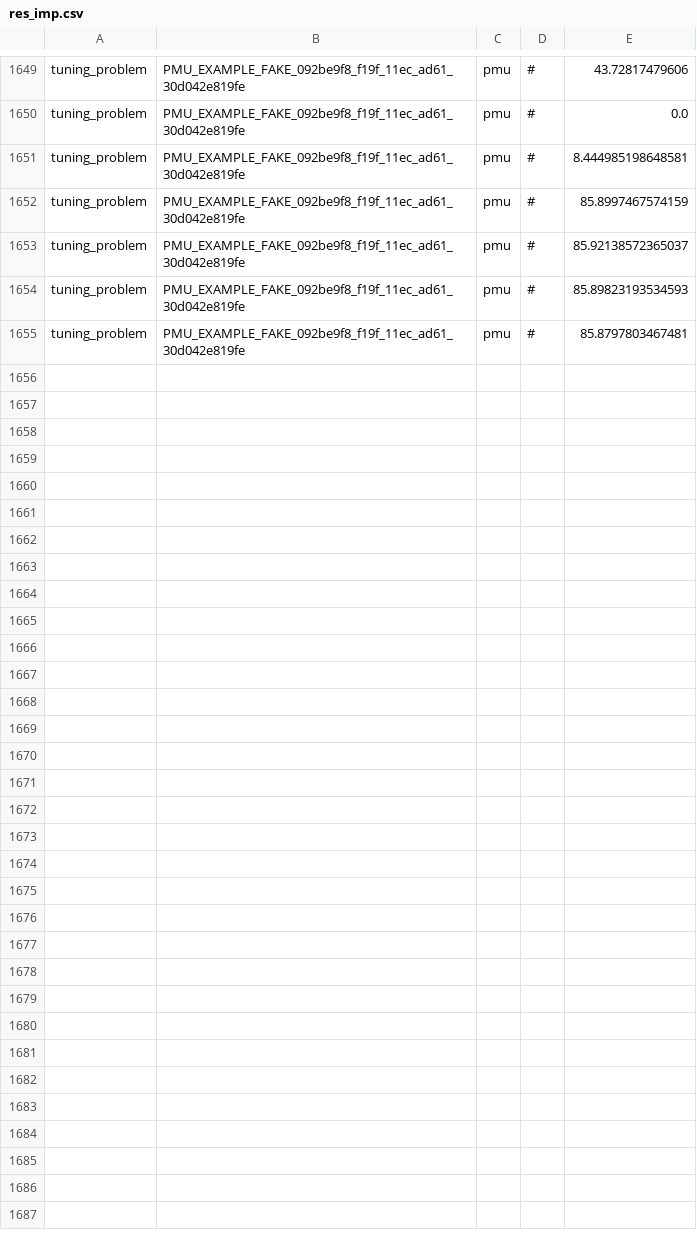
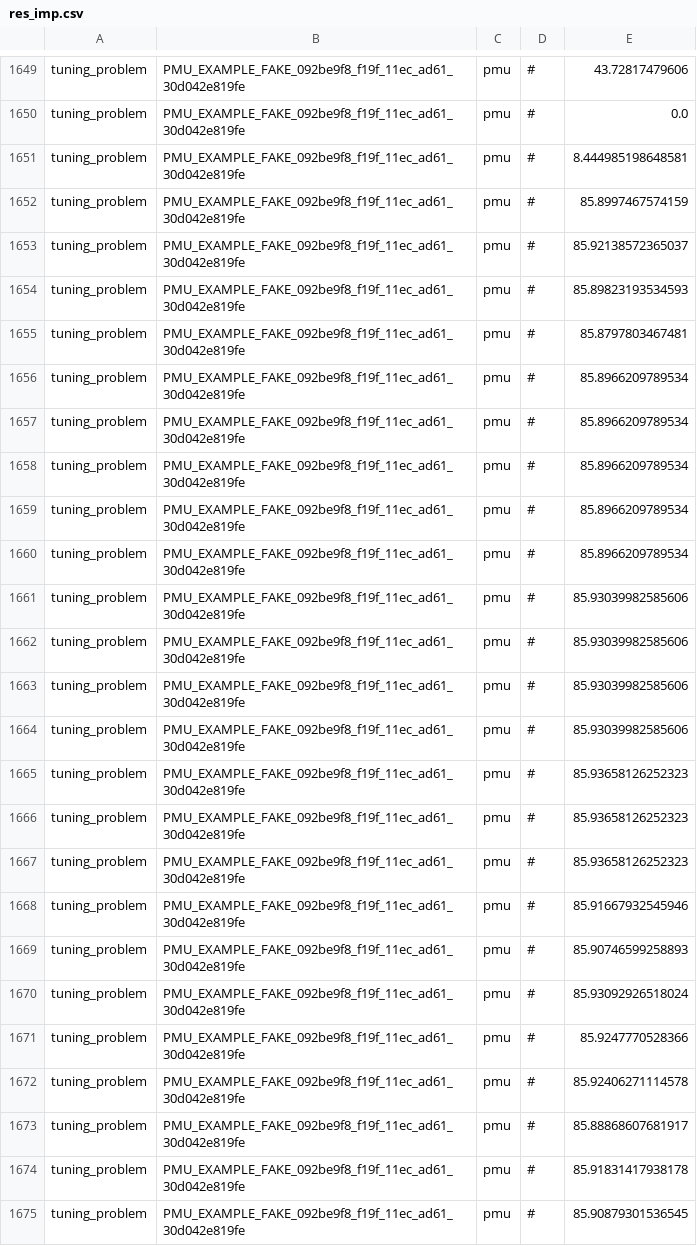
Before and after one commit to gptune/HistoryDB-Web, a CSV file: historydb/res_imp.csv, drawn as a sheet; only a part is shown, gaps mark what is left out; the diff covers the shown part only; the diff names each change by its address in the sheet, - before the commit and + after, or states it on an @@ line.

```diff
--- a/historydb/res_imp.csv
+++ b/historydb/res_imp.csv
+row 1656: tuning_problem | PMU_EXAMPLE_FAKE_092be9f8_f19f_11ec_ad61_30d042e819fe | pmu | # | 85.8966209789534
+row 1657: tuning_problem | PMU_EXAMPLE_FAKE_092be9f8_f19f_11ec_ad61_30d042e819fe | pmu | # | 85.8966209789534
+row 1658: tuning_problem | PMU_EXAMPLE_FAKE_092be9f8_f19f_11ec_ad61_30d042e819fe | pmu | # | 85.8966209789534
+row 1659: tuning_problem | PMU_EXAMPLE_FAKE_092be9f8_f19f_11ec_ad61_30d042e819fe | pmu | # | 85.8966209789534
+row 1660: tuning_problem | PMU_EXAMPLE_FAKE_092be9f8_f19f_11ec_ad61_30d042e819fe | pmu | # | 85.8966209789534
+row 1661: tuning_problem | PMU_EXAMPLE_FAKE_092be9f8_f19f_11ec_ad61_30d042e819fe | pmu | # | 85.93039982585606
+row 1662: tuning_problem | PMU_EXAMPLE_FAKE_092be9f8_f19f_11ec_ad61_30d042e819fe | pmu | # | 85.93039982585606
+row 1663: tuning_problem | PMU_EXAMPLE_FAKE_092be9f8_f19f_11ec_ad61_30d042e819fe | pmu | # | 85.93039982585606
+row 1664: tuning_problem | PMU_EXAMPLE_FAKE_092be9f8_f19f_11ec_ad61_30d042e819fe | pmu | # | 85.93039982585606
+row 1665: tuning_problem | PMU_EXAMPLE_FAKE_092be9f8_f19f_11ec_ad61_30d042e819fe | pmu | # | 85.93658126252323
+row 1666: tuning_problem | PMU_EXAMPLE_FAKE_092be9f8_f19f_11ec_ad61_30d042e819fe | pmu | # | 85.93658126252323
+row 1667: tuning_problem | PMU_EXAMPLE_FAKE_092be9f8_f19f_11ec_ad61_30d042e819fe | pmu | # | 85.93658126252323
+row 1668: tuning_problem | PMU_EXAMPLE_FAKE_092be9f8_f19f_11ec_ad61_30d042e819fe | pmu | # | 85.91667932545946
+row 1669: tuning_problem | PMU_EXAMPLE_FAKE_092be9f8_f19f_11ec_ad61_30d042e819fe | pmu | # | 85.90746599258893
+row 1670: tuning_problem | PMU_EXAMPLE_FAKE_092be9f8_f19f_11ec_ad61_30d042e819fe | pmu | # | 85.93092926518024
+row 1671: tuning_problem | PMU_EXAMPLE_FAKE_092be9f8_f19f_11ec_ad61_30d042e819fe | pmu | # | 85.9247770528366
+row 1672: tuning_problem | PMU_EXAMPLE_FAKE_092be9f8_f19f_11ec_ad61_30d042e819fe | pmu | # | 85.92406271114578
+row 1673: tuning_problem | PMU_EXAMPLE_FAKE_092be9f8_f19f_11ec_ad61_30d042e819fe | pmu | # | 85.88868607681917
+row 1674: tuning_problem | PMU_EXAMPLE_FAKE_092be9f8_f19f_11ec_ad61_30d042e819fe | pmu | # | 85.91831417938178
+row 1675: tuning_problem | PMU_EXAMPLE_FAKE_092be9f8_f19f_11ec_ad61_30d042e819fe | pmu | # | 85.90879301536545
```
Also changed, not shown: 16 added rows elsewhere in this file, 24 other files.
